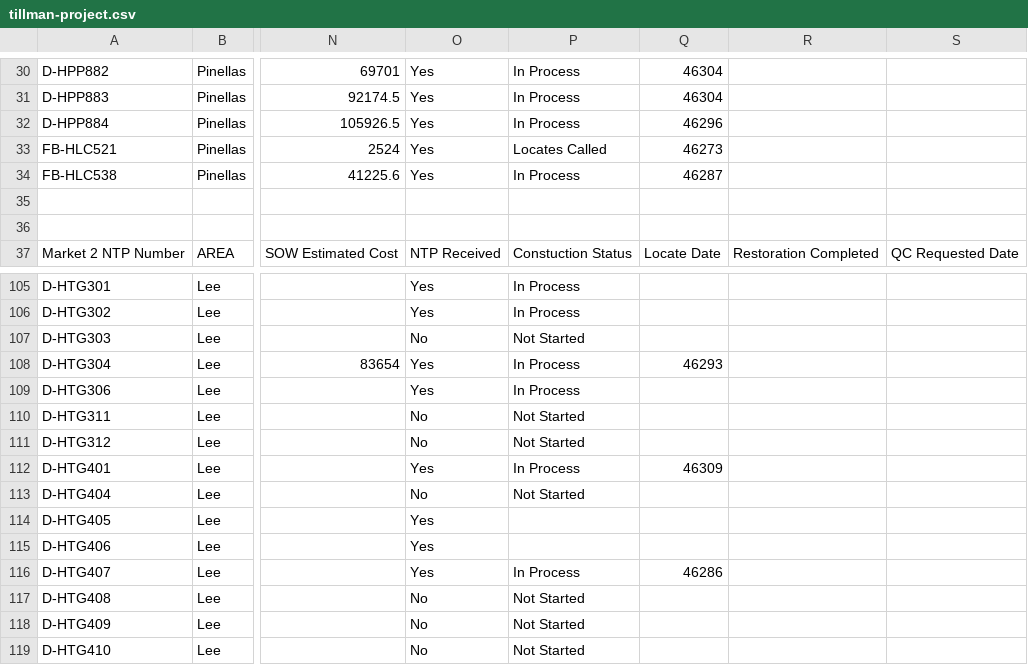
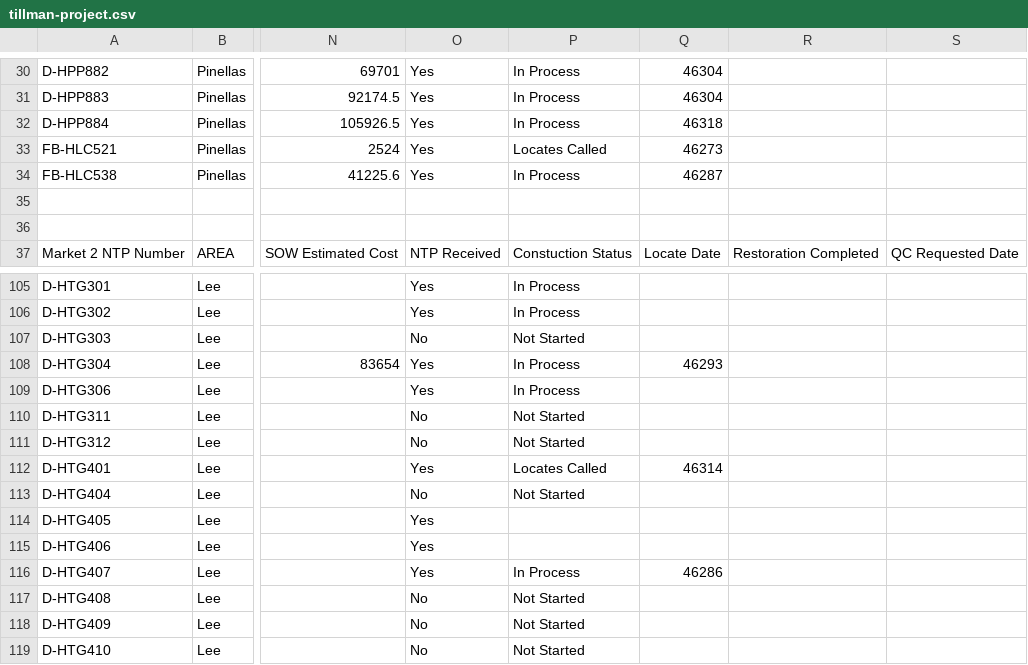
Before and after one commit to JCKraus1/Tillman-Dashboard, a CSV file: tillman-project.csv, drawn as a sheet; only a part is shown, gaps mark what is left out; the diff names each change by its address in the sheet, - before the commit and + after, or states it on an @@ line.

Commit message:
Automated CSV update every 6 hours

```diff
--- a/tillman-project.csv
+++ b/tillman-project.csv
-Q32: 46296
+Q32: 46318
-P112: In Process
+P112: Locates Called
-Q112: 46309
+Q112: 46314
```
